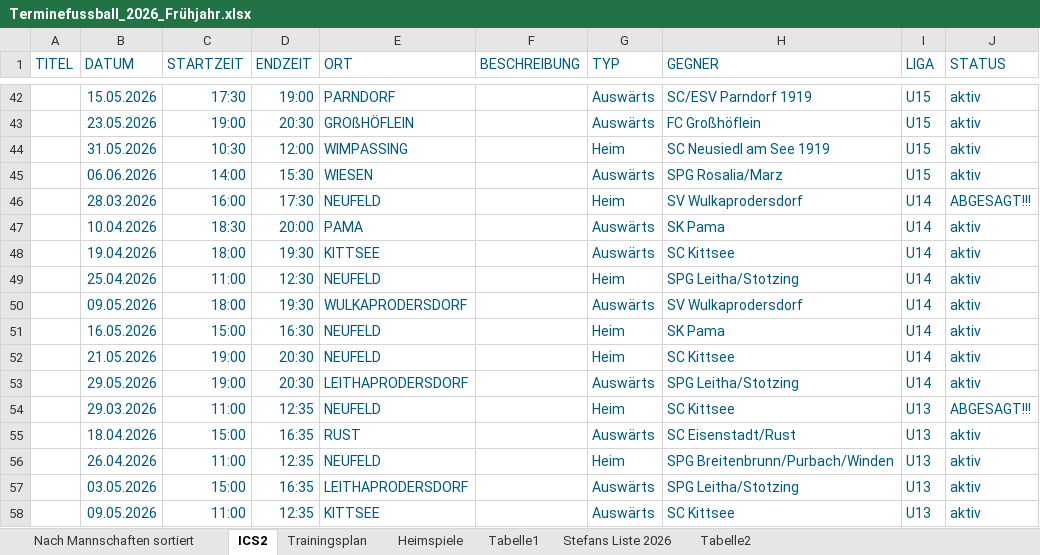
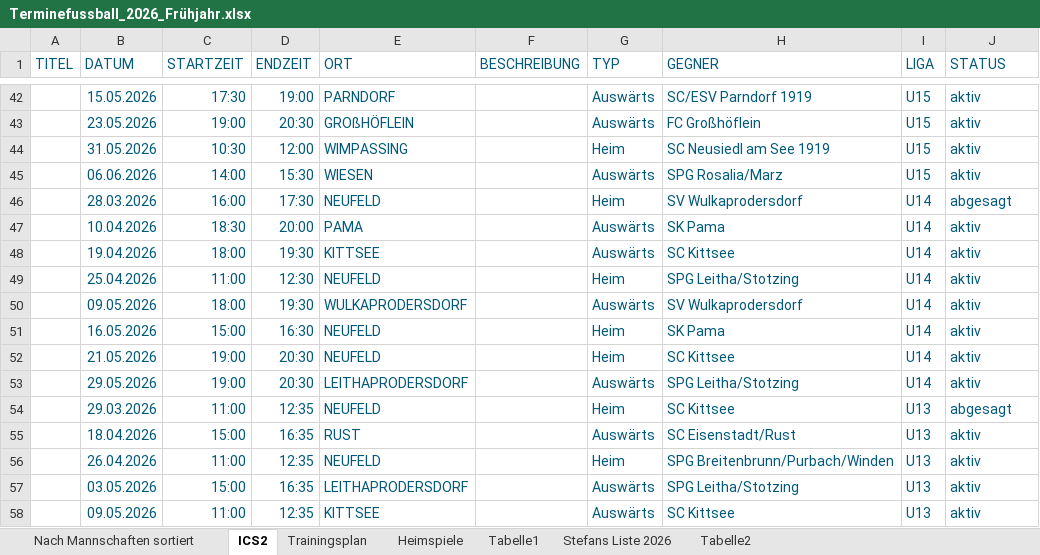
Before and after one commit to dtb-asv/asv-neufeld, an Excel workbook: Terminefussball_2026_Frühjahr.xlsx, sheet ICS2, drawn as a sheet; only a part is shown, gaps mark what is left out; values as stored, in another font and other column widths than the file's, no borders; the diff names each change by its address in the sheet, - before the commit and + after, or states it on an @@ line.

```diff
--- a/Terminefussball_2026_Frühjahr.xlsx (sheet ICS2)
+++ b/Terminefussball_2026_Frühjahr.xlsx (sheet ICS2)
-J46 (STATUS): ABGESAGT!!!
+J46 (STATUS): abgesagt
-J54 (STATUS): ABGESAGT!!!
+J54 (STATUS): abgesagt
```
Also changed, not shown: 5 other files.
